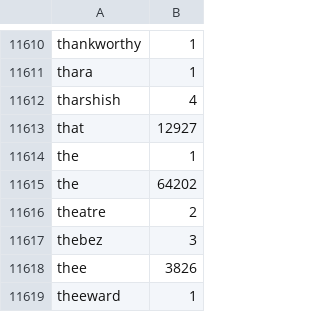
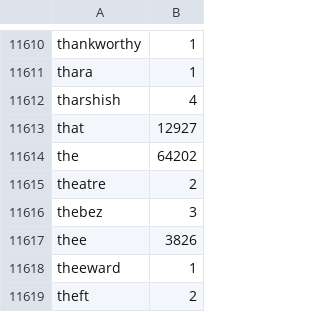
Before and after one commit to mariolpantunes/mapreduce, a CSV file: bible.csv, drawn as a sheet; only a part is shown, gaps mark what is left out; the shorter side is filled out with more unchanged rows; the diff names each change by its address in the sheet, - before the commit and + after, or states it on an @@ line.

Commit message:
Removed <feff>the count

```diff
--- a/bible.csv
+++ b/bible.csv
-row 11614: the | 1
```
